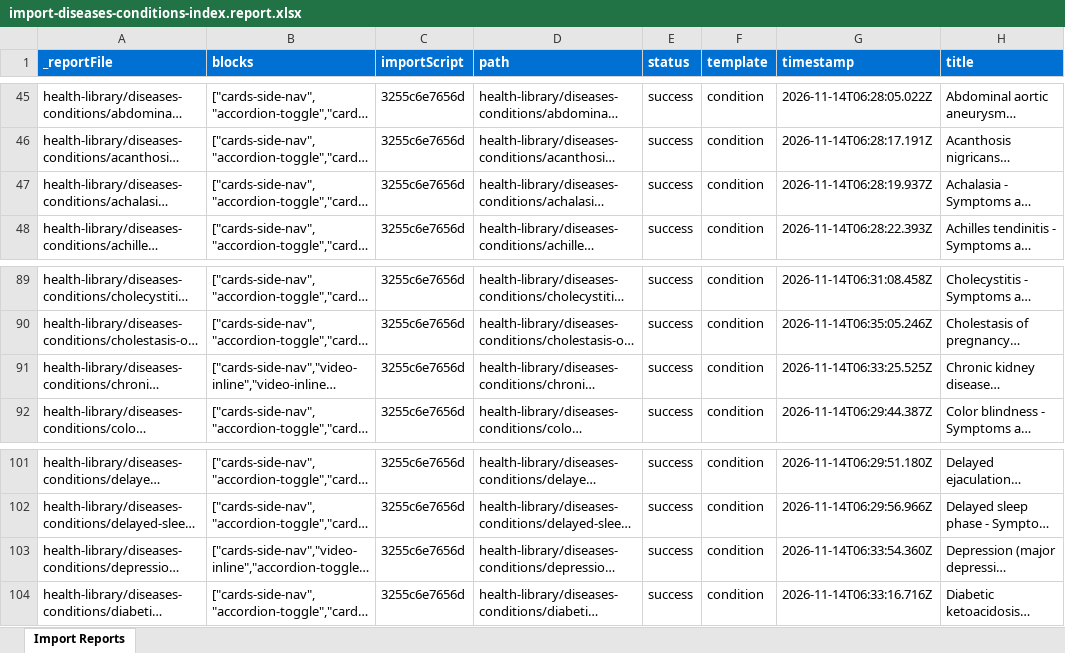
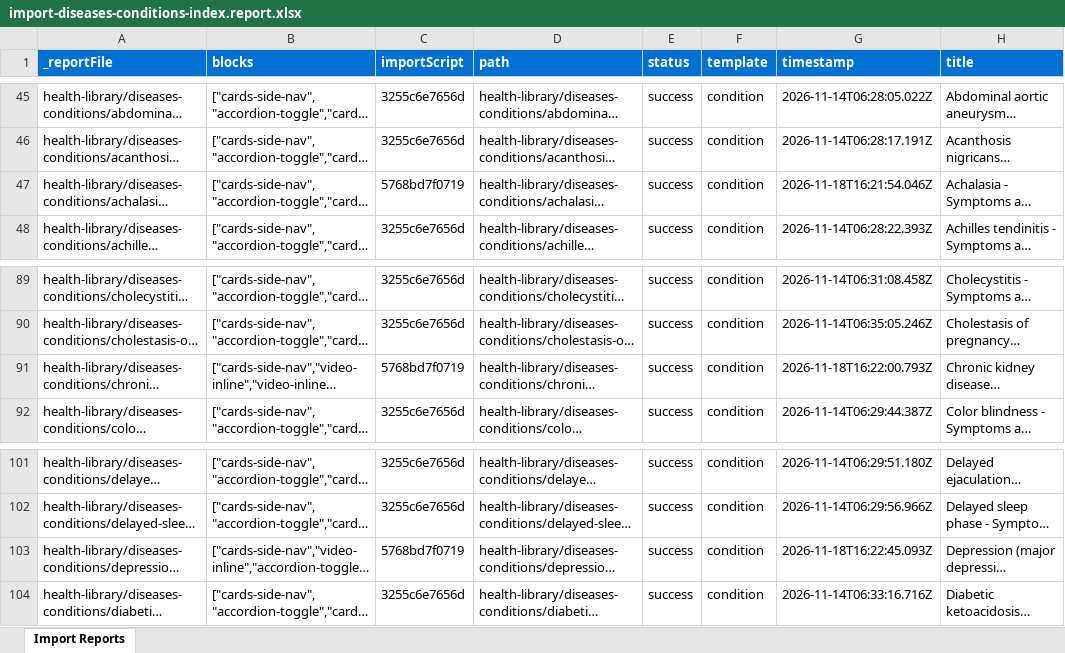
Before and after one commit to charronadobe/mayo-rdda, an Excel workbook: tools/importer/reports/import-diseases-conditions-index.report.xlsx, sheet Import Reports, drawn as a sheet; only a part is shown, gaps mark what is left out; long unchanged cells end in …; values as stored, in another font and other column widths than the file's, no borders; the diff covers the shown part only; the diff names each change by its address in the sheet, - before the commit and + after, or states it on an @@ line.

```diff
--- a/tools/importer/reports/import-diseases-conditions-index.report.xlsx (sheet Import Reports)
+++ b/tools/importer/reports/import-diseases-conditions-index.report.xlsx (sheet Import Reports)
-C47 (importScript): 3255c6e7656d
+C47 (importScript): 5768bd7f0719
-G47 (timestamp): 2026-11-14T06:28:19.937Z
+G47 (timestamp): 2026-11-18T16:21:54.046Z
-C91 (importScript): 3255c6e7656d
+C91 (importScript): 5768bd7f0719
-G91 (timestamp): 2026-11-14T06:33:25.525Z
+G91 (timestamp): 2026-11-18T16:22:00.793Z
-C103 (importScript): 3255c6e7656d
+C103 (importScript): 5768bd7f0719
-G103 (timestamp): 2026-11-14T06:33:54.360Z
+G103 (timestamp): 2026-11-18T16:22:45.093Z
```
Also changed, not shown: 52 edited cells elsewhere in this sheet, 37 other files.
